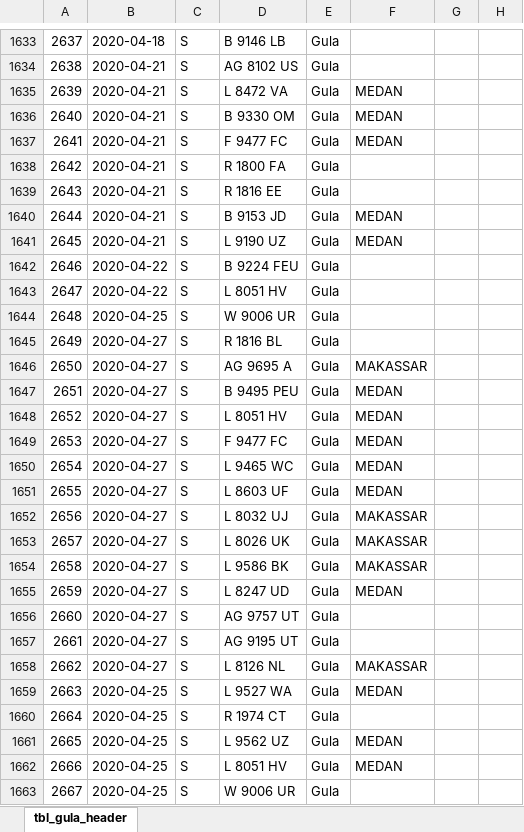
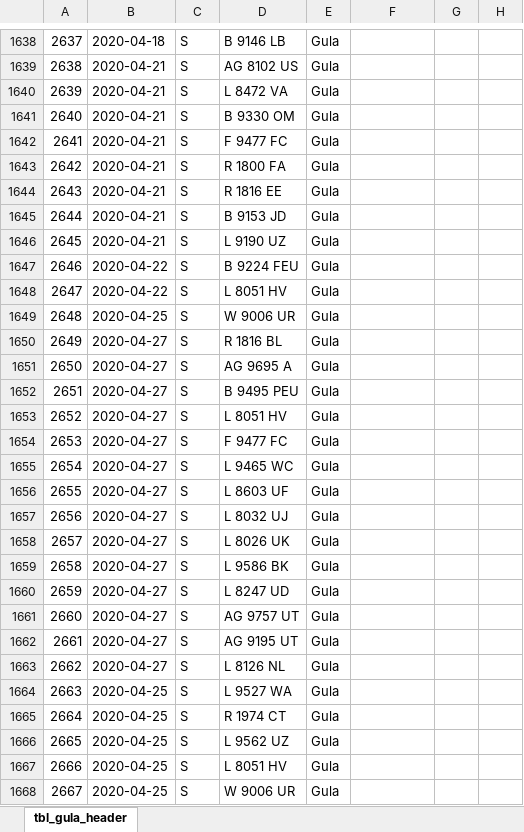
Before and after one commit to msyaifulislam99/sja-migration, an Excel workbook: excels/tbl_gula_header.xlsx, sheet tbl_gula_header, drawn as a sheet; only a part is shown, gaps mark what is left out; values as stored, in another font and other column widths than the file's, no borders; addresses are those after the commit; the diff covers the shown part only; the diff names each change by its address in the sheet, - before the commit and + after, or states it on an @@ line.

```diff
--- a/excels/tbl_gula_header.xlsx (sheet tbl_gula_header)
+++ b/excels/tbl_gula_header.xlsx (sheet tbl_gula_header)
-F1640:F1642: MEDAN
+F1640:F1642: (empty)
-F1645:F1646: MEDAN
+F1645:F1646: (empty)
-F1651: MAKASSAR
+F1651: (empty)
-F1652:F1656: MEDAN
+F1652:F1656: (empty)
-F1657:F1659: MAKASSAR
+F1657:F1659: (empty)
-F1660: MEDAN
+F1660: (empty)
-F1663: MAKASSAR
+F1663: (empty)
-F1664: MEDAN
+F1664: (empty)
-F1666:F1667: MEDAN
+F1666:F1667: (empty)
```
Also changed, not shown: 10 added rows, 1 removed row and 330 edited cells elsewhere in this sheet, excels/tbl_gula_pallet.xlsx, excels/tbl_history_pallet.xlsx, 12 other files.
